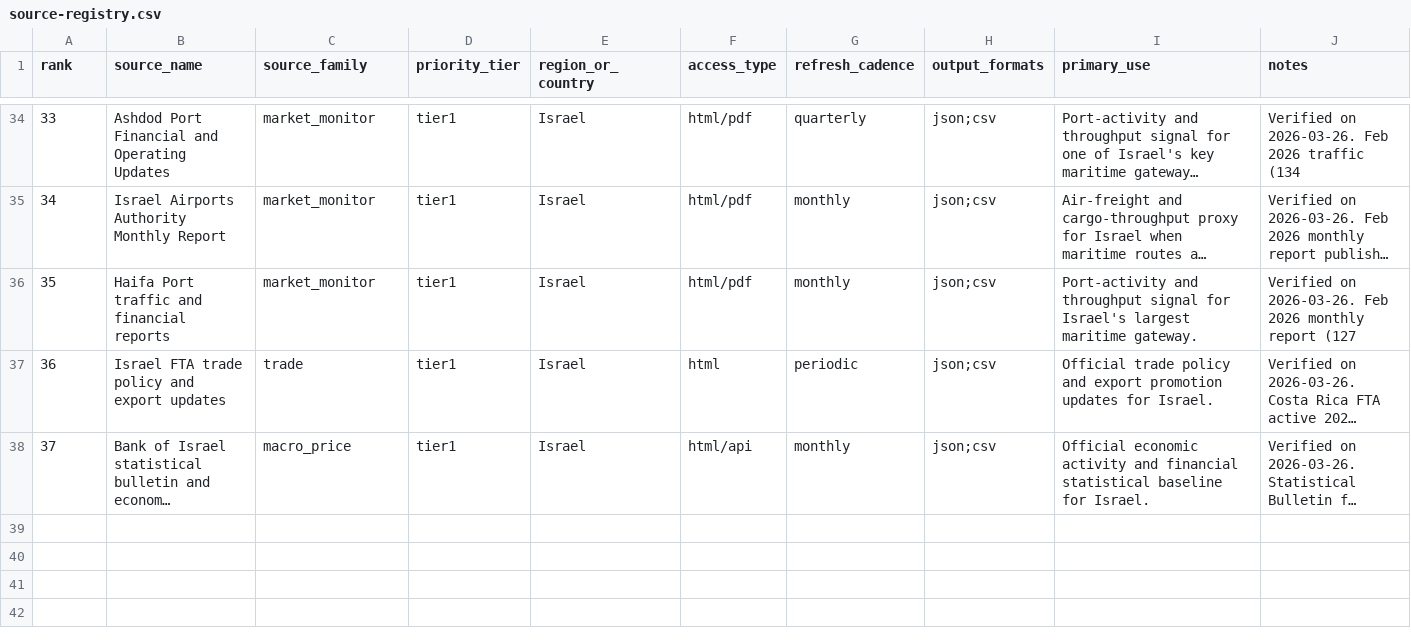
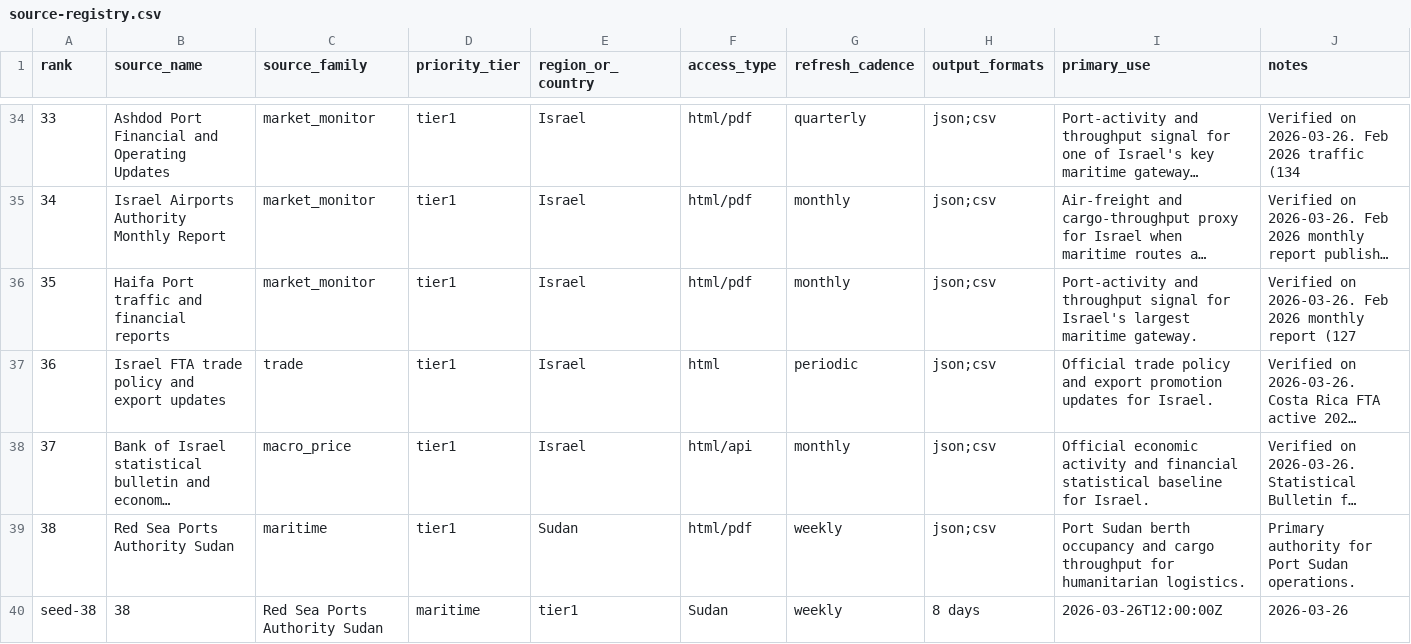
Before and after one commit to SWORDIntel/MunchMusings, a CSV file: docs/source-registry.csv, drawn as a sheet; only a part is shown, gaps mark what is left out; long unchanged cells end in …; rows hold the shown columns only; the diff names each change by its address in the sheet, - before the commit and + after, or states it on an @@ line.

```diff
--- a/docs/source-registry.csv
+++ b/docs/source-registry.csv
+row 39: 38 | Red Sea Ports Authority Sudan | maritime | tier1 | Sudan | html/pdf | weekly | json;csv | Port Sudan berth occupancy and cargo throughput for humanitarian logistics. | Primary authority for Port Sudan operations.
+row 40: seed-38 | 38 | Red Sea Ports Authority Sudan | maritime | tier1 | Sudan | weekly | 8 days | 2026-03-26T12:00:00Z | 2026-03-26
```
Also changed, not shown: plans/recent_accounting.csv, plans/regional_anomaly_report.csv, 3 other files.
